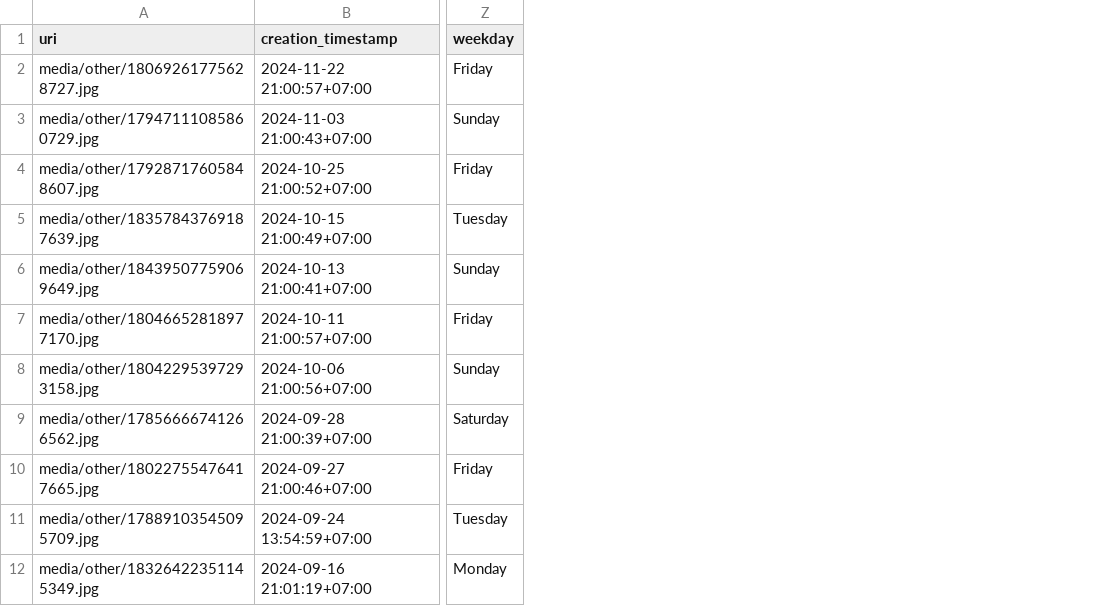
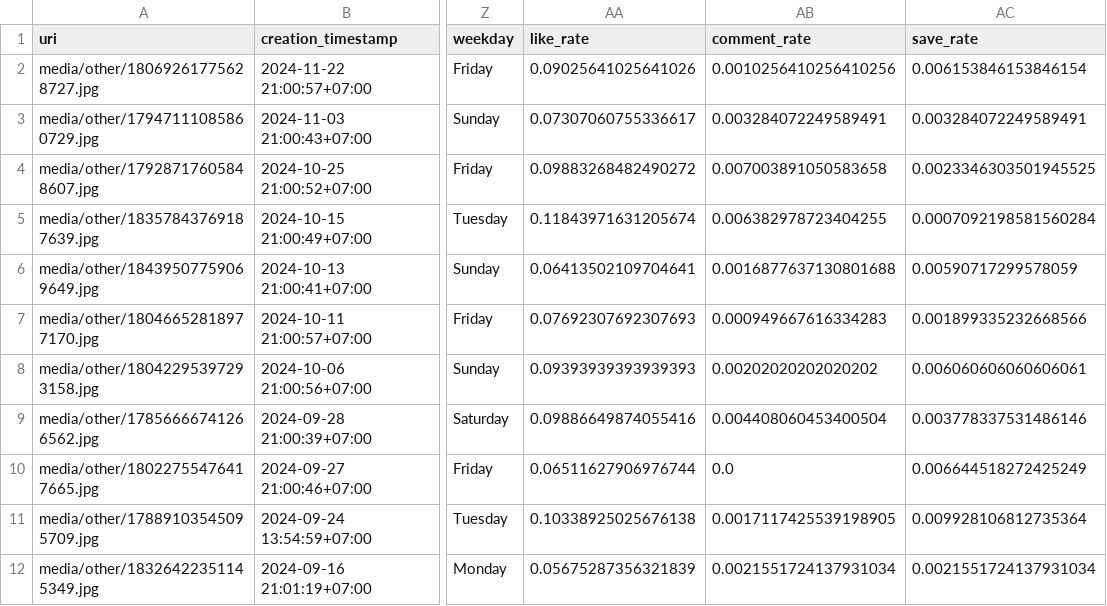
Before and after one commit to stefanmlrj/CarinaHardy-Instagram-Data-Analysis, a CSV file: insta-Project/data/source_data/processed/high_performance_posts.csv, drawn as a sheet; only a part is shown, gaps mark what is left out; the diff names each change by its address in the sheet, - before the commit and + after, or states it on an @@ line.

```diff
--- a/insta-Project/data/source_data/processed/high_performance_posts.csv
+++ b/insta-Project/data/source_data/processed/high_performance_posts.csv
+column AA (like_rate), rows 2-12: 0.09025641025641026 | 0.07307060755336617 | 0.09883268482490272 | 0.11843971631205674 | 0.06413502109704641 | 0.07692307692307693 | 0.09393939393939393 | 0.09886649874055416 | 0.06511627906976744 | 0.10338925025676138 | 0.05675287356321839
+column AB (comment_rate), rows 2-12: 0.0010256410256410256 | 0.003284072249589491 | 0.007003891050583658 | 0.006382978723404255 | 0.0016877637130801688 | 0.000949667616334283 | 0.00202020202020202 | 0.004408060453400504 | 0.0 | 0.0017117425539198905 | 0.0021551724137931034
+column AC (save_rate), rows 2-12: 0.006153846153846154 | 0.003284072249589491 | 0.0023346303501945525 | 0.0007092198581560284 | 0.00590717299578059 | 0.001899335232668566 | 0.006060606060606061 | 0.003778337531486146 | 0.006644518272425249 | 0.009928106812735364 | 0.0021551724137931034
```
Also changed, not shown: 4 other files.
